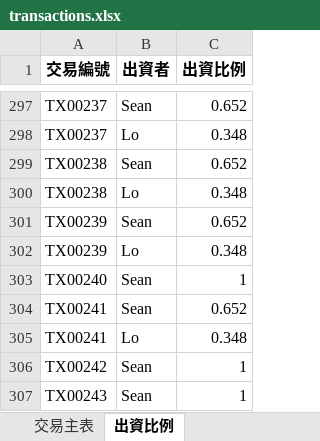
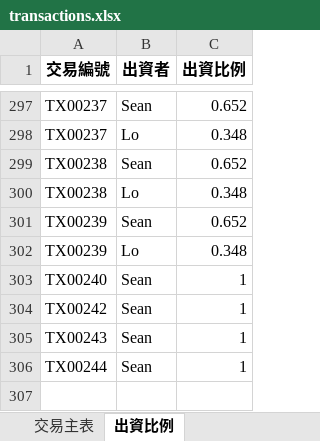
Before and after one commit to ddfish333/investment_tracker, an Excel workbook: data/transactions.xlsx, sheet 出資比例, drawn as a sheet; only a part is shown, gaps mark what is left out; the shorter side is filled out with more unchanged rows; values as stored, in another font and other column widths than the file's, no borders; the diff names each change by its address in the sheet, - before the commit and + after, or states it on an @@ line.

```diff
--- a/data/transactions.xlsx (sheet 出資比例)
+++ b/data/transactions.xlsx (sheet 出資比例)
-row 304: TX00241 | Sean | 0.652
-row 305: TX00241 | Lo | 0.348
```
Also changed, not shown: sheet 交易主表, data/cash_accounts.xlsx, 7 other files.
